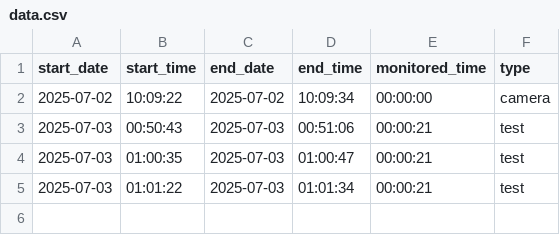
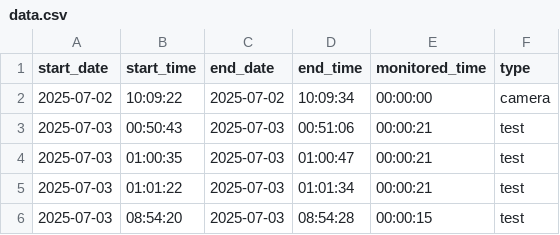
Before and after one commit to 1stWorldMaster/abw506, a CSV file: face_recog/data.csv, drawn as a sheet.

Commit message:
updated test video

```diff
--- a/face_recog/data.csv
+++ b/face_recog/data.csv
@@ -5 +5,2 @@ start_date,start_time,end_date,end_time,monitored_time,type
 2025-07-03,01:01:22,2025-07-03,01:01:34,00:00:21,test
+2025-07-03,08:54:20,2025-07-03,08:54:28,00:00:15,test
```
Also changed, not shown: 1 other file.
